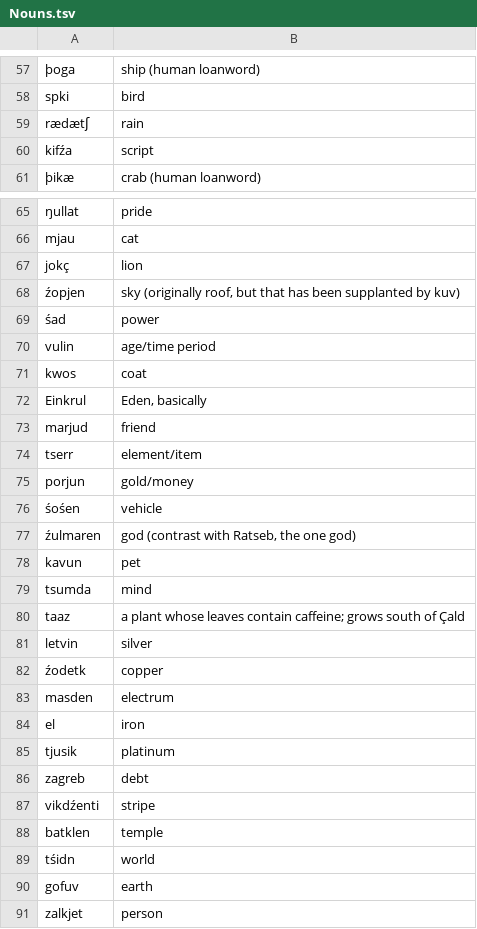
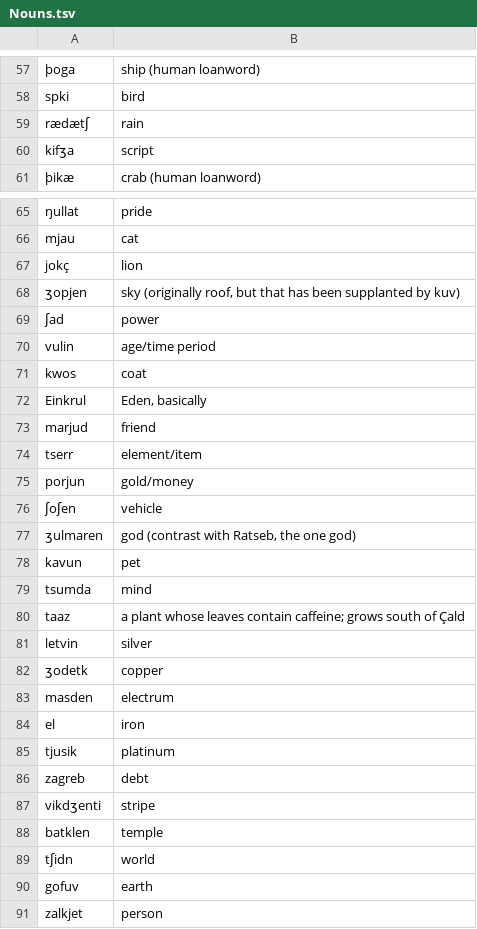
Before and after one commit to the-nick-of-time/Dwarvish, a TSV file: corpus/Nouns.tsv, drawn as a sheet; only a part is shown, gaps mark what is left out; the diff covers the shown part only.

```diff
--- a/corpus/Nouns.tsv
+++ b/corpus/Nouns.tsv
@@ -59,3 +59,3 @@ spki	bird
 rædætʃ	rain
-kifźa	script
+kifʒa	script
 þikæ	crab (human loanword)
@@ -67,4 +67,4 @@ mjau	cat
 jokç	lion
-źopjen	sky (originally roof, but that has been supplanted by kuv)
-śad	power
+ʒopjen	sky (originally roof, but that has been supplanted by kuv)
+ʃad	power
 vulin	age/time period
@@ -75,4 +75,4 @@ tserr	element/item
 porjun	gold/money
-śośen	vehicle
-źulmaren	god (contrast with Ratseb, the one god)
+ʃoʃen	vehicle
+ʒulmaren	god (contrast with Ratseb, the one god)
 kavun	pet
@@ -81,3 +81,3 @@ taaz	a plant whose leaves contain caffeine; grows south of Çald
 letvin	silver
-źodetk	copper
+ʒodetk	copper
 masden	electrum
@@ -86,5 +86,5 @@ tjusik	platinum
 zagreb	debt
-vikdźenti	stripe
+vikdʒenti	stripe
 batklen	temple
-tśidn	world
+tʃidn	world
 gofuv	earth
```
Also changed, not shown: 11 edited cells elsewhere in this file, corpus/Adjectives.tsv, corpus/Interjections.tsv, 1 other file.
